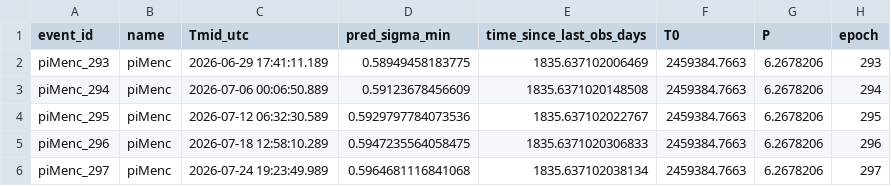
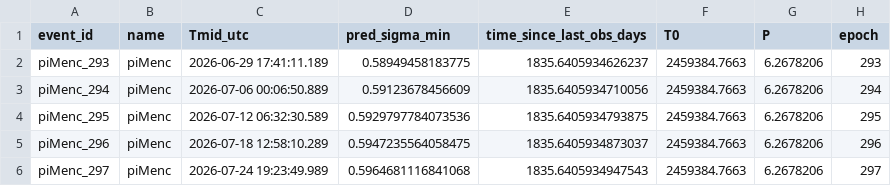
Before and after one commit to fran-zuch/ttv-prioritisation, a CSV file: output/outputs_20260628.csv, drawn as a sheet; only a part is shown; the diff names each change by its address in the sheet, - before the commit and + after, or states it on an @@ line.

```diff
--- a/output/outputs_20260628.csv
+++ b/output/outputs_20260628.csv
-E2 (time_since_last_obs_days): 1835.637102006469
+E2 (time_since_last_obs_days): 1835.6405934626237
-E3 (time_since_last_obs_days): 1835.6371020148508
+E3 (time_since_last_obs_days): 1835.6405934710056
-E4 (time_since_last_obs_days): 1835.637102022767
+E4 (time_since_last_obs_days): 1835.6405934793875
-E5 (time_since_last_obs_days): 1835.6371020306833
+E5 (time_since_last_obs_days): 1835.6405934873037
-E6 (time_since_last_obs_days): 1835.637102038134
+E6 (time_since_last_obs_days): 1835.6405934947543
```
